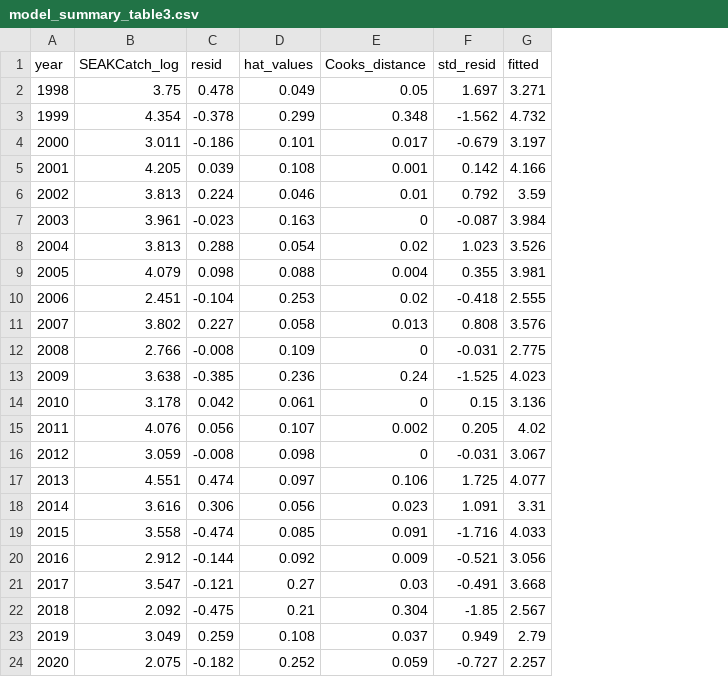
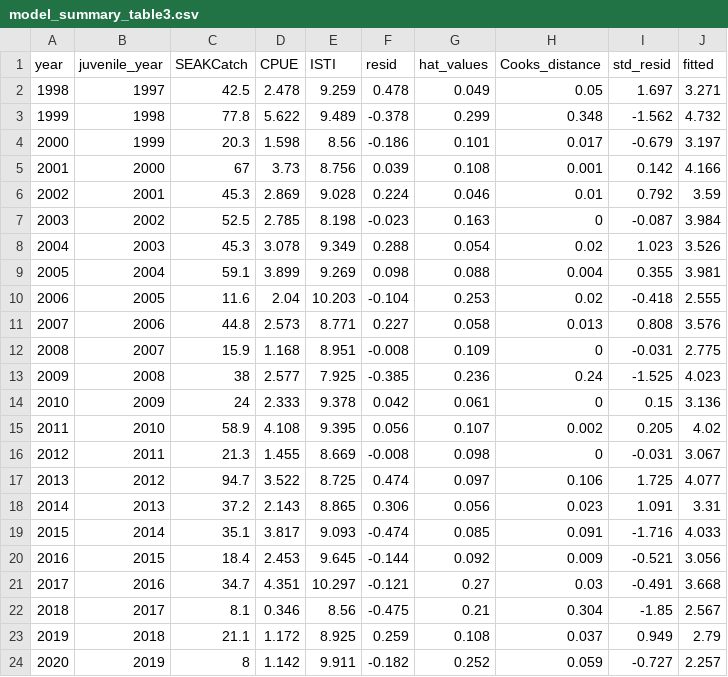
Before and after one commit to commfish/southeast_pink_salmon_preseason, a CSV file: 2021_forecast/index4/results/model_summary_table3.csv, drawn as a sheet; removed rows and columns are numbered as before the commit, all else as after; the diff names each change by its address in the sheet, - before the commit and + after, or states it on an @@ line.

Commit message:
update index 4 final

```diff
--- a/2021_forecast/index4/results/model_summary_table3.csv
+++ b/2021_forecast/index4/results/model_summary_table3.csv
-column B (SEAKCatch_log), rows 2-24: 3.75 | 4.354 | 3.011 | 4.205 | 3.813 | 3.961 | 3.813 | 4.079 | 2.451 | 3.802 | 2.766 | 3.638 | 3.178 | 4.076 | 3.059 | 4.551 | 3.616 | 3.558 | 2.912 | 3.547 | 2.092 | 3.049 | 2.075
+column B (juvenile_year), rows 2-24: 1997 | 1998 | 1999 | 2000 | 2001 | 2002 | 2003 | 2004 | 2005 | 2006 | 2007 | 2008 | 2009 | 2010 | 2011 | 2012 | 2013 | 2014 | 2015 | 2016 | 2017 | 2018 | 2019
+column C (SEAKCatch), rows 2-24: 42.5 | 77.8 | 20.3 | 67 | 45.3 | 52.5 | 45.3 | 59.1 | 11.6 | 44.8 | 15.9 | 38 | 24 | 58.9 | 21.3 | 94.7 | 37.2 | 35.1 | 18.4 | 34.7 | 8.1 | 21.1 | 8
+column D (CPUE), rows 2-24: 2.478 | 5.622 | 1.598 | 3.73 | 2.869 | 2.785 | 3.078 | 3.899 | 2.04 | 2.573 | 1.168 | 2.577 | 2.333 | 4.108 | 1.455 | 3.522 | 2.143 | 3.817 | 2.453 | 4.351 | 0.346 | 1.172 | 1.142
+column E (ISTI), rows 2-24: 9.259 | 9.489 | 8.56 | 8.756 | 9.028 | 8.198 | 9.349 | 9.269 | 10.203 | 8.771 | 8.951 | 7.925 | 9.378 | 9.395 | 8.669 | 8.725 | 8.865 | 9.093 | 9.645 | 10.297 | 8.56 | 8.925 | 9.911
```
Also changed, not shown: 8 other files.
